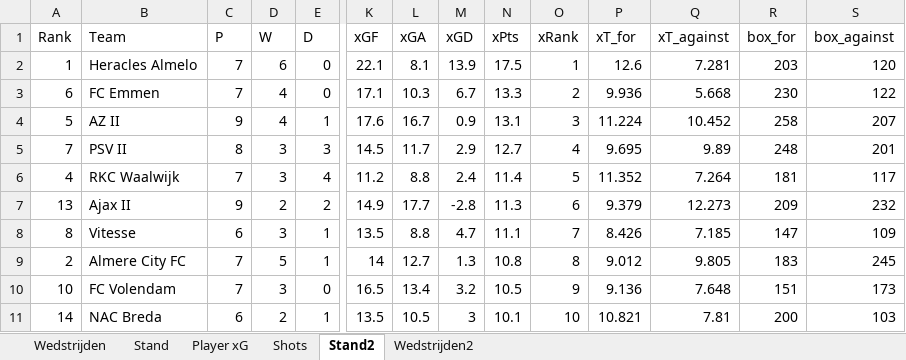
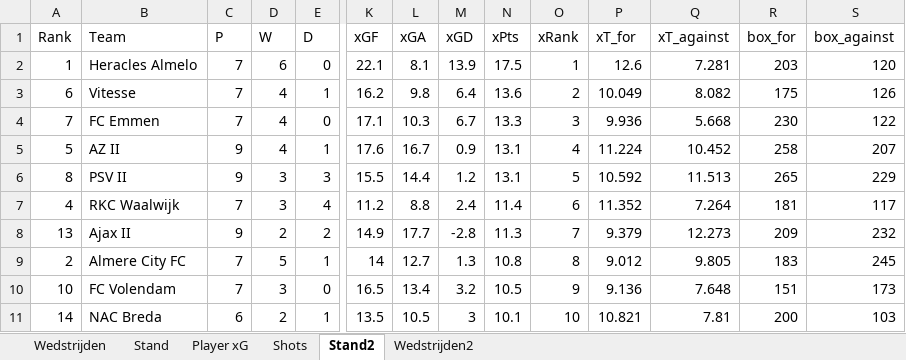
Before and after one commit to RobinKoetsier/plotrepo, an Excel workbook: data/KKDBas.xlsx, sheet Stand2, drawn as a sheet; only a part is shown, gaps mark what is left out; values as stored, in another font and other column widths than the file's, no borders; removed rows and columns are numbered as before the commit, all else as after; rows hold the shown columns only; the diff names each change by its address in the sheet, - before the commit and + after, or states it on an @@ line.

```diff
--- a/data/KKDBas.xlsx (sheet Stand2)
+++ b/data/KKDBas.xlsx (sheet Stand2)
+row 3: 6 | Vitesse | 7 | 4 | 1 | 16.2 | 9.8 | 6.4 | 13.6 | 2 | 10.049 | 8.082 | 175 | 126
-A4 (Rank): 6
+A4 (Rank): 7
-O4 (xRank): 2
+O4 (xRank): 3
-O5 (xRank): 3
+O5 (xRank): 4
-row 5: 7 | PSV II | 8 | 3 | 3 | 14.5 | 11.7 | 2.9 | 12.7 | 4 | 9.695 | 9.89 | 248 | 201
+row 6: 8 | PSV II | 9 | 3 | 3 | 15.5 | 14.4 | 1.2 | 13.1 | 5 | 10.592 | 11.513 | 265 | 229
-O7 (xRank): 5
+O7 (xRank): 6
-O8 (xRank): 6
+O8 (xRank): 7
-row 8: 8 | Vitesse | 6 | 3 | 1 | 13.5 | 8.8 | 4.7 | 11.1 | 7 | 8.426 | 7.185 | 147 | 109
```
Also changed, not shown: sheet Shots, sheet Player xG, sheet Stand, sheet Wedstrijden2, sheet Wedstrijden, data/KKD2526.xlsx.
